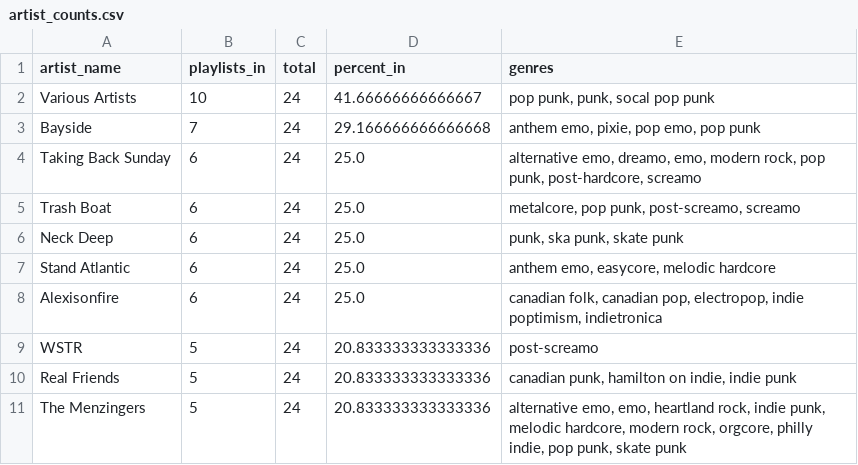
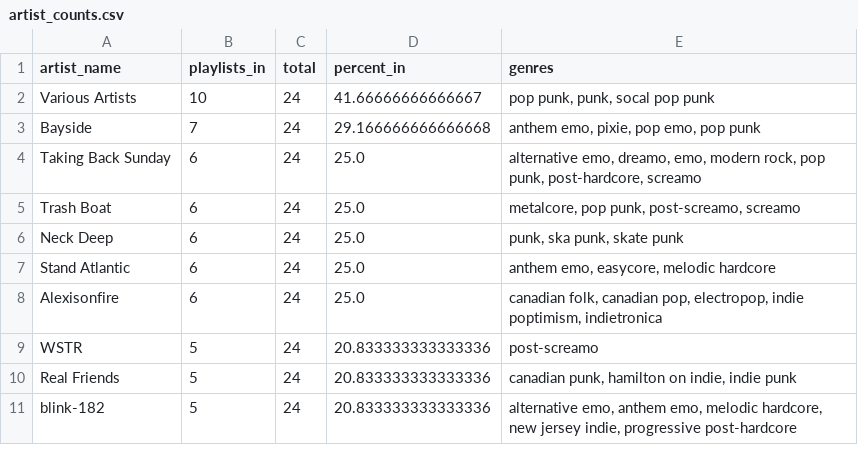
Before and after one commit to sawyerclick/punk, a CSV file: src/data/artist_counts.csv, drawn as a sheet.

```diff
--- a/src/data/artist_counts.csv
+++ b/src/data/artist_counts.csv
@@ -10,2 +10,2 @@ WSTR,5,24,20.833333333333336,post-screamo
 Real Friends,5,24,20.833333333333336,"canadian punk, hamilton on indie, indie punk"
-The Menzingers,5,24,20.833333333333336,"alternative emo, emo, heartland rock, indie punk, melodic hardcore, modern rock, orgcore, philly indie, pop punk, skate punk"
+blink-182,5,24,20.833333333333336,"alternative emo, anthem emo, melodic hardcore, new jersey indie, progressive post-hardcore"
```
Also changed, not shown: 21 other files.
